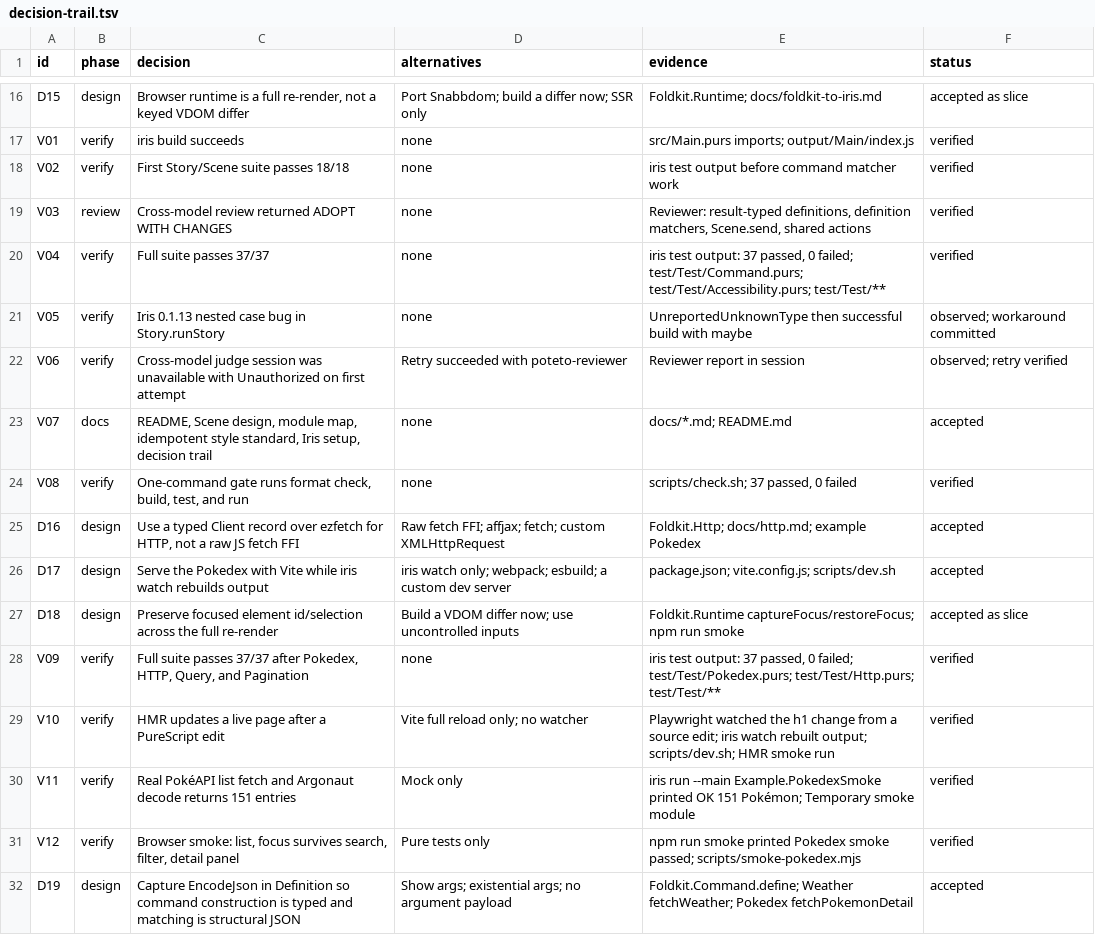
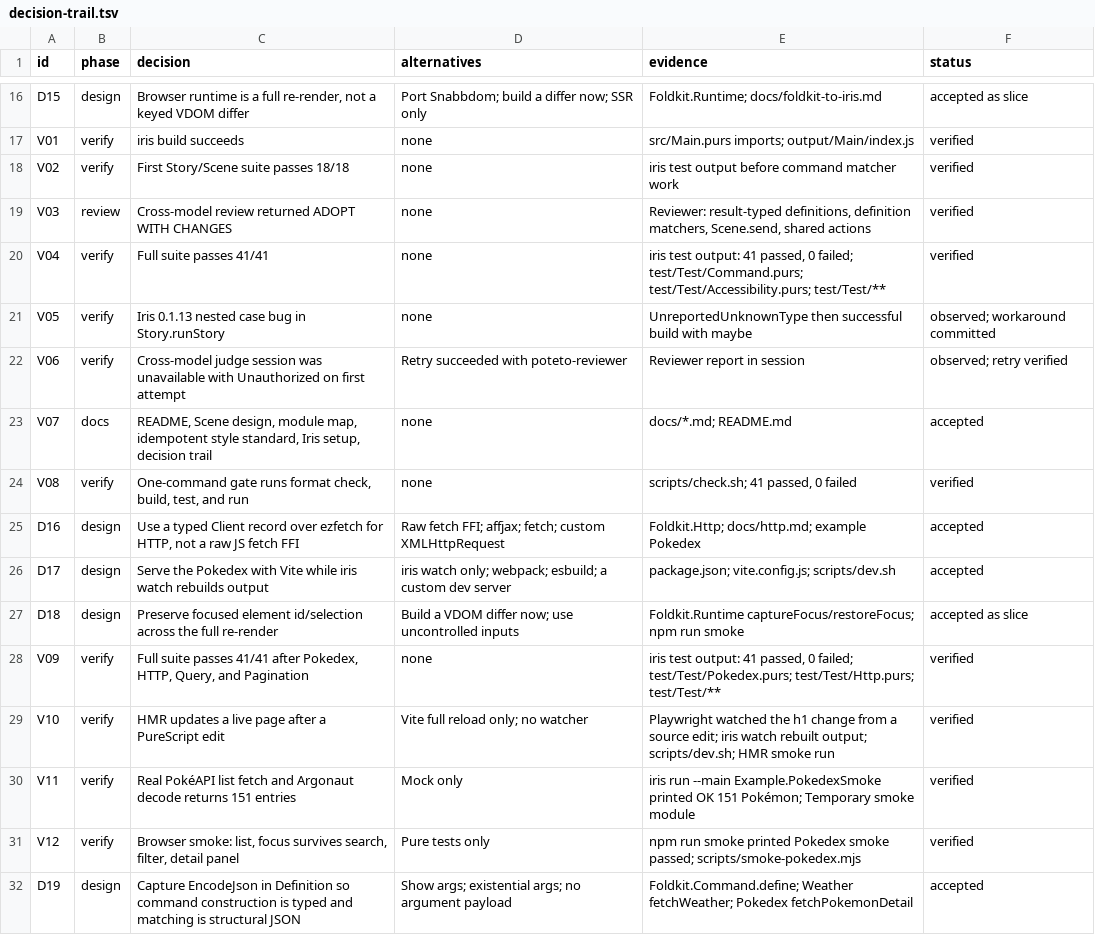
Before and after one commit to saiashirwad/iris-petal, a TSV file: docs/decision-trail.tsv, drawn as a sheet; only a part is shown, gaps mark what is left out.

Commit message:
Test pagination generation guards

```diff
--- a/docs/decision-trail.tsv
+++ b/docs/decision-trail.tsv
@@ -19,3 +19,3 @@ V02	verify	First Story/Scene suite passes 18/18	none	iris test output before com
 V03	review	Cross-model review returned ADOPT WITH CHANGES	none	Reviewer: result-typed definitions, definition matchers, Scene.send, shared actions	verified
-V04	verify	Full suite passes 37/37	none	iris test output: 37 passed, 0 failed; test/Test/Command.purs; test/Test/Accessibility.purs; test/Test/**	verified
+V04	verify	Full suite passes 41/41	none	iris test output: 41 passed, 0 failed; test/Test/Command.purs; test/Test/Accessibility.purs; test/Test/**	verified
 V05	verify	Iris 0.1.13 nested case bug in Story.runStory	none	UnreportedUnknownType then successful build with maybe	observed; workaround committed
@@ -23,3 +23,3 @@ V06	verify	Cross-model judge session was unavailable with Unauthorized on first
 V07	docs	README, Scene design, module map, idempotent style standard, Iris setup, decision trail	none	docs/*.md; README.md	accepted
-V08	verify	One-command gate runs format check, build, test, and run	none	scripts/check.sh; 37 passed, 0 failed	verified
+V08	verify	One-command gate runs format check, build, test, and run	none	scripts/check.sh; 41 passed, 0 failed	verified
 D16	design	Use a typed Client record over ezfetch for HTTP, not a raw JS fetch FFI	Raw fetch FFI; affjax; fetch; custom XMLHttpRequest	Foldkit.Http; docs/http.md; example Pokedex	accepted
@@ -27,3 +27,3 @@ D17	design	Serve the Pokedex with Vite while iris watch rebuilds output	iris wat
 D18	design	Preserve focused element id/selection across the full re-render	Build a VDOM differ now; use uncontrolled inputs	Foldkit.Runtime captureFocus/restoreFocus; npm run smoke	accepted as slice
-V09	verify	Full suite passes 37/37 after Pokedex, HTTP, Query, and Pagination	none	iris test output: 37 passed, 0 failed; test/Test/Pokedex.purs; test/Test/Http.purs; test/Test/**	verified
+V09	verify	Full suite passes 41/41 after Pokedex, HTTP, Query, and Pagination	none	iris test output: 41 passed, 0 failed; test/Test/Pokedex.purs; test/Test/Http.purs; test/Test/**	verified
 V10	verify	HMR updates a live page after a PureScript edit	Vite full reload only; no watcher	Playwright watched the h1 change from a source edit; iris watch rebuilt output; scripts/dev.sh; HMR smoke run	verified
```
Also changed, not shown: 4 other files.
